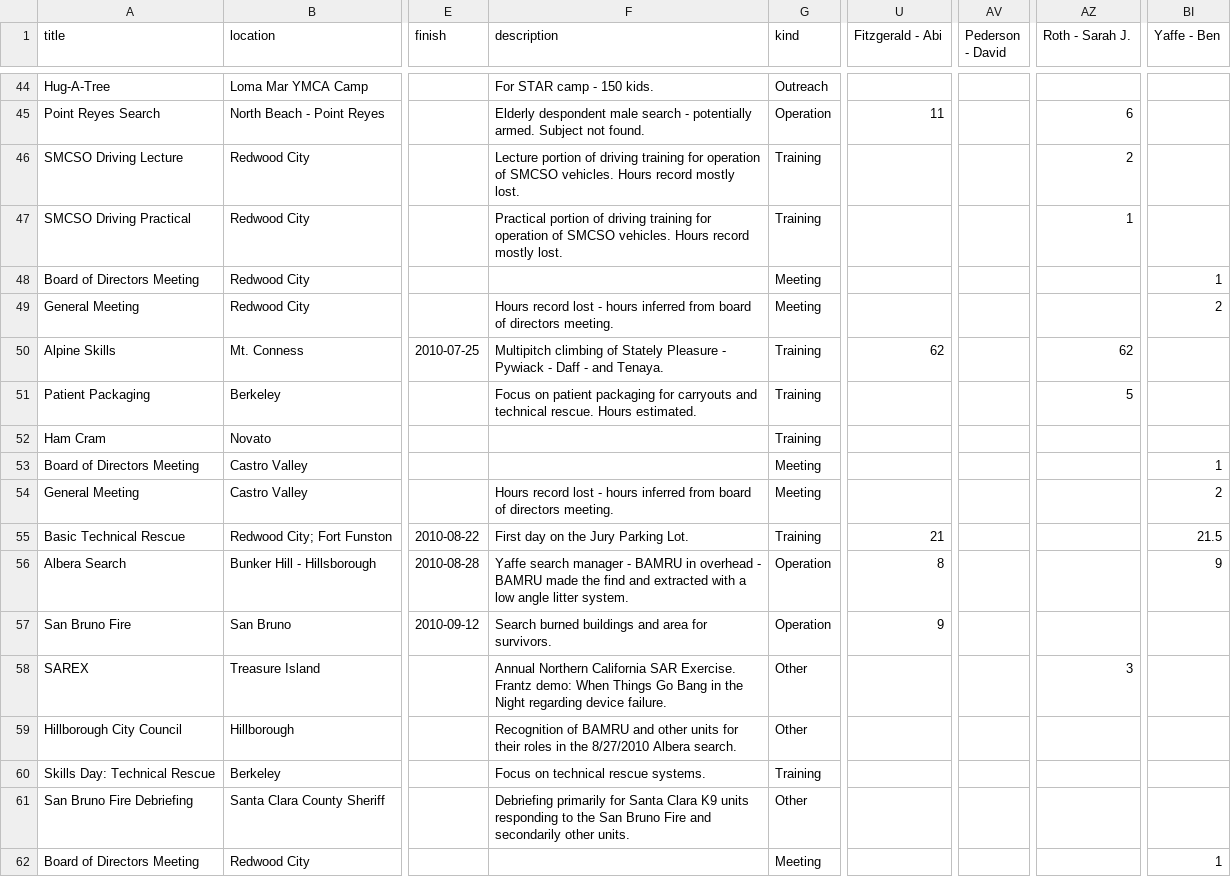
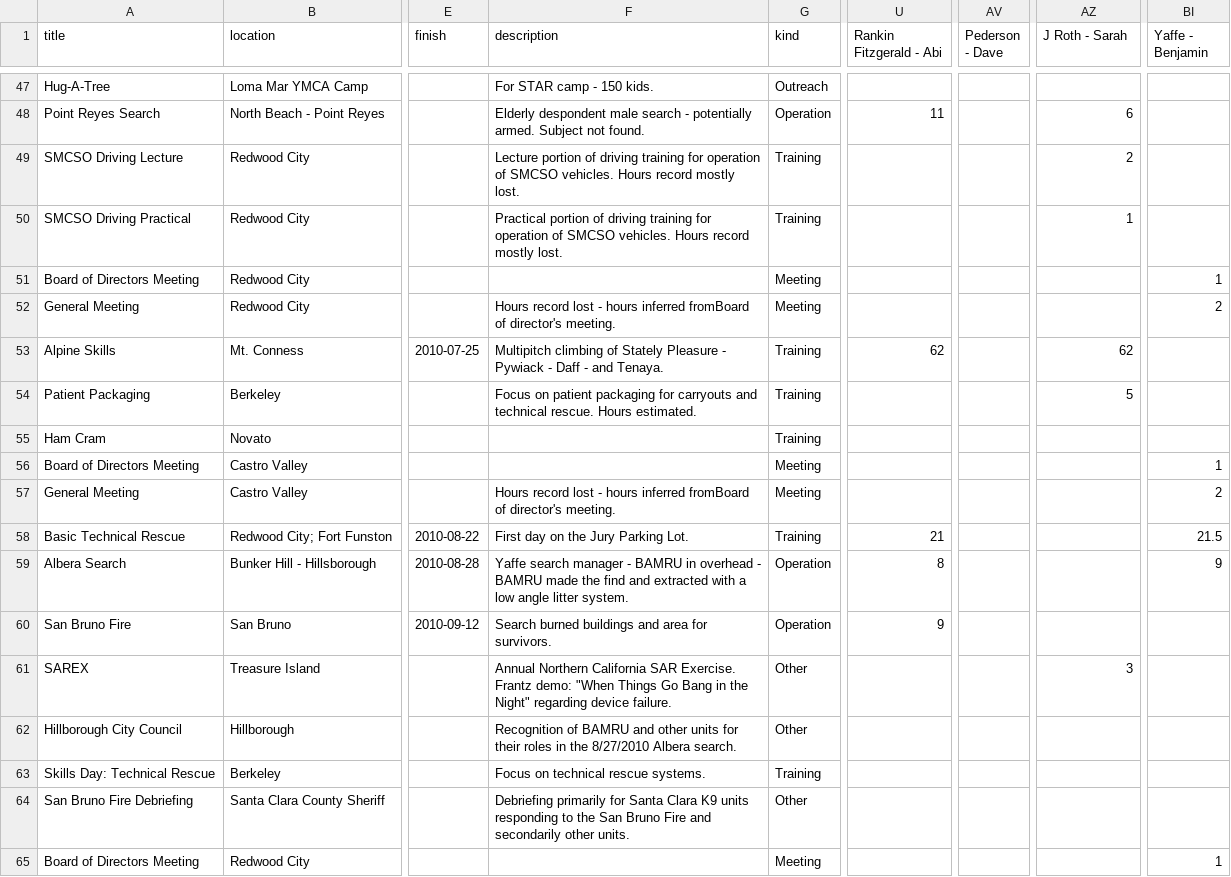
Before and after one commit to andyl/BAMRU-Private, a CSV file: db/2010.csv, drawn as a sheet; only a part is shown, gaps mark what is left out; addresses are those after the commit; the diff covers the shown part only; the diff names each change by its address in the sheet, - before the commit and + after, or states it on an @@ line.

```diff
--- a/db/2010.csv
+++ b/db/2010.csv
-U1: Fitzgerald - Abi
+U1: Rankin Fitzgerald - Abi
-AV1: Pederson - David
+AV1: Pederson - Dave
-AZ1: Roth - Sarah J.
+AZ1: J Roth - Sarah
-BI1: Yaffe - Ben
+BI1: Yaffe - Benjamin
-F52 (description): …hours inferred from board of directors meeting.
+F52 (description): …hours inferred fromBoard of director's meeting.
-F57 (description): …hours inferred from board of directors meeting.
+F57 (description): …hours inferred fromBoard of director's meeting.
-F61 (description): …Frantz demo: When Things Go Bang in the Night regarding device…
+F61 (description): …Frantz demo: "When Things Go Bang in the Night" regarding device…
```
Also changed, not shown: 3 added rows and 10 edited cells elsewhere in this file, 5 other files.
